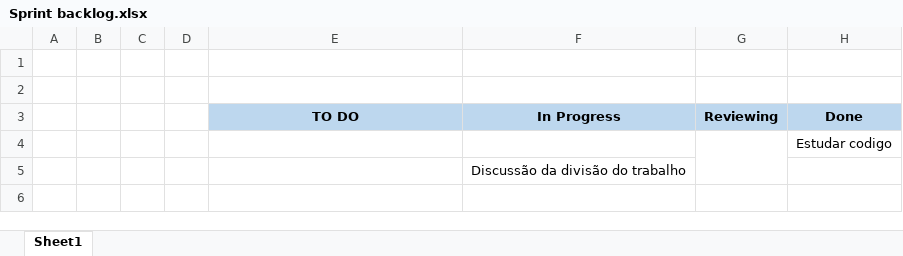
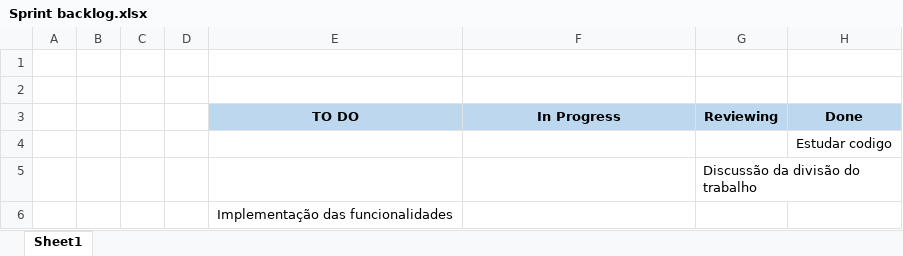
Before and after one commit to dannythe21st/SE2223_59797_60441_60677_60816_60971, an Excel workbook: Phase 2/Sprint3/Sprint backlog.xlsx, sheet Sheet1, drawn as a sheet; values as stored, in another font and other column widths than the file's, no borders; charts and pictures not drawn; removed rows and columns are numbered as before the commit, all else as after; the diff names each change by its address in the sheet, - before the commit and + after, or states it on an @@ line.

Commit message:
Sprint3

```diff
--- a/Phase 2/Sprint3/Sprint backlog.xlsx (sheet Sheet1)
+++ b/Phase 2/Sprint3/Sprint backlog.xlsx (sheet Sheet1)
-G4:G5 merged
-row 5:  |  |  |  |  | Discussão da divisão do trabalho
+row 5:  |  |  |  |  |  | Discussão da divisão do trabalho
+row 6:  |  |  |  | Implementação das funcionalidades
```
Also changed, not shown: charts or pictures, Phase 2/Sprint3/BurnDown_Chart.xlsx.
